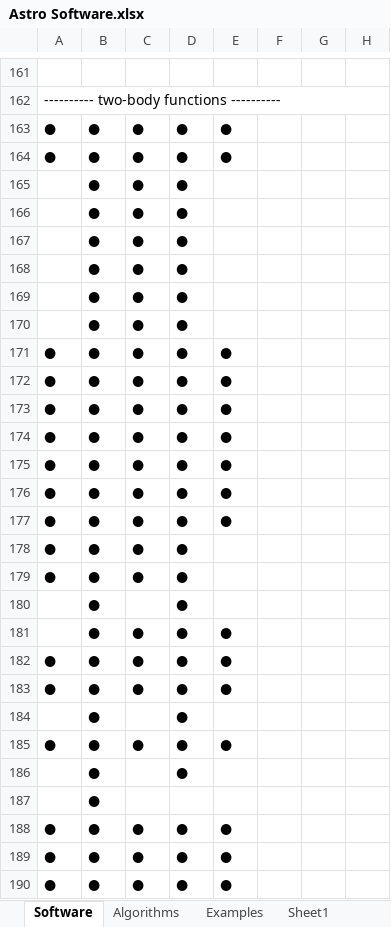
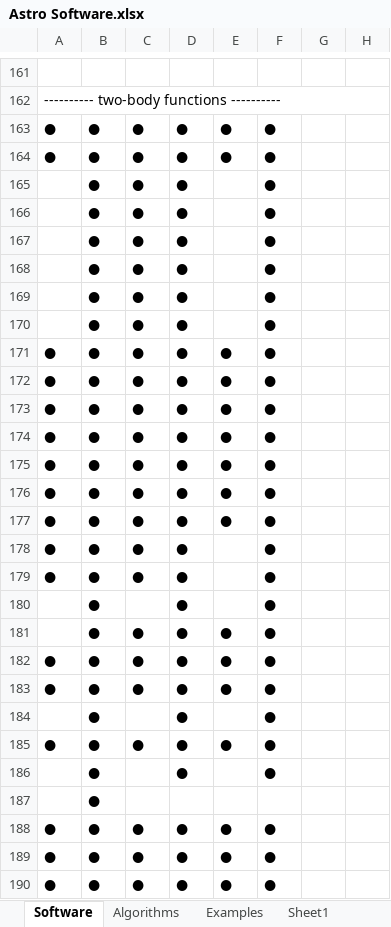
Before and after one commit to Giuiba/fundamentals-of-astrodynamics, an Excel workbook: Astro Software.xlsx, sheet Software, drawn as a sheet; only a part is shown, gaps mark what is left out; values as stored, in another font and other column widths than the file's, no cell formats; the diff covers the shown part only; the diff names each change by its address in the sheet, - before the commit and + after, or states it on an @@ line.

Commit message:
update astro software sheet with python updates

```diff
--- a/Astro Software.xlsx (sheet Software)
+++ b/Astro Software.xlsx (sheet Software)
-F163:F186: (empty)
+F163:F186: ●
-F188:F190: (empty)
+F188:F190: ●
```
Also changed, not shown: 139 edited cells elsewhere in this sheet, other sheet tabs, cell formats.
